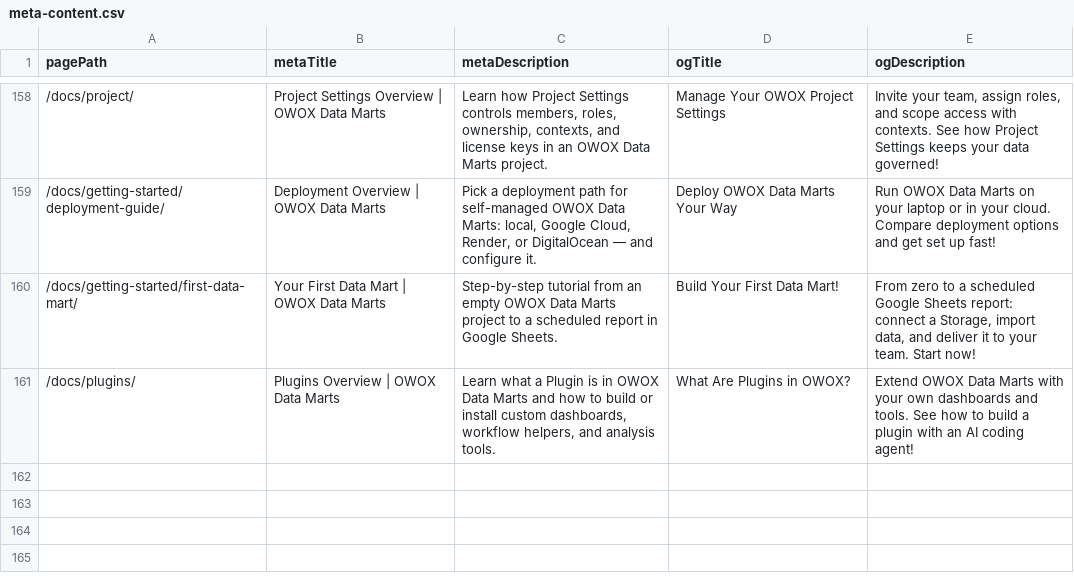
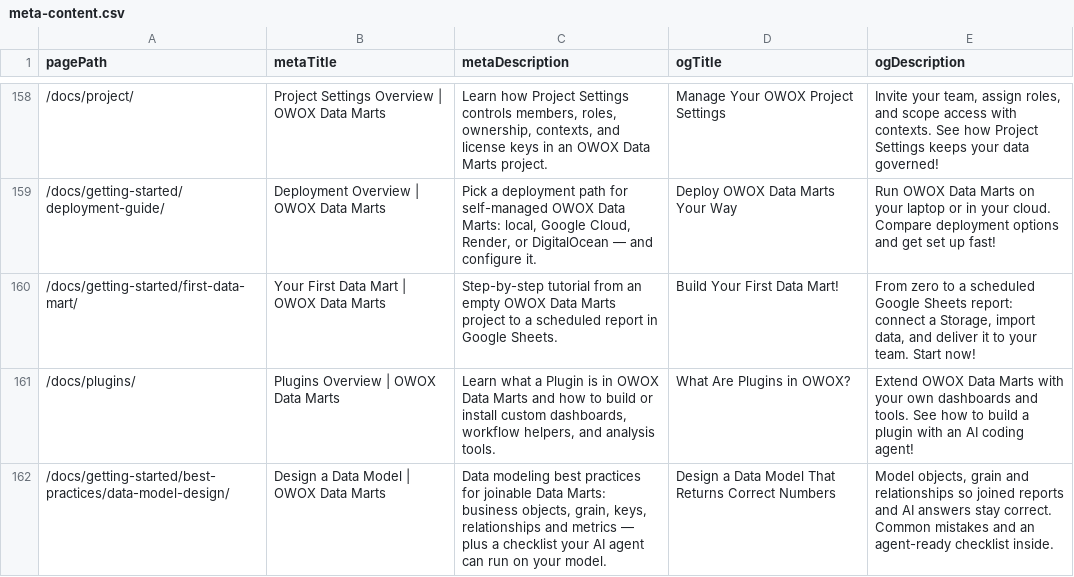
Before and after one commit to middas-0706/js-data-connectors, a CSV file: apps/docs/data/meta-content.csv, drawn as a sheet; only a part is shown, gaps mark what is left out.

Commit message:
docs(best-practices): design a data model from joinable Data Marts (#7034) (#1694)
* docs(best-practices): add a guide to designing a data model

A new Best Practices section under Getting Started, with its first page:
how to model business objects, grain, keys, relationships and metrics so
that joined reports and AI answers stay correct. It ends with a checklist
an AI agent can run on an OKF or JSON export of the model.

Cross-links from Joinable Data Marts, the Data Marts overview and the
Models canvas export page.

```diff
--- a/apps/docs/data/meta-content.csv
+++ b/apps/docs/data/meta-content.csv
@@ -161 +161,2 @@ pagePath,metaTitle,metaDescription,ogTitle,ogDescription
 /docs/plugins/,Plugins Overview | OWOX Data Marts,"Learn what a Plugin is in OWOX Data Marts and how to build or install custom dashboards, workflow helpers, and analysis tools.",What Are Plugins in OWOX?,"Extend OWOX Data Marts with your own dashboards and tools. See how to build a plugin with an AI coding agent!"
+/docs/getting-started/best-practices/data-model-design/,Design a Data Model | OWOX Data Marts,"Data modeling best practices for joinable Data Marts: business objects, grain, keys, relationships and metrics — plus a checklist your AI agent can run on your model.",Design a Data Model That Returns Correct Numbers,"Model objects, grain and relationships so joined reports and AI answers stay correct. Common mistakes and an agent-ready checklist inside."
```
Also changed, not shown: 5 other files.
